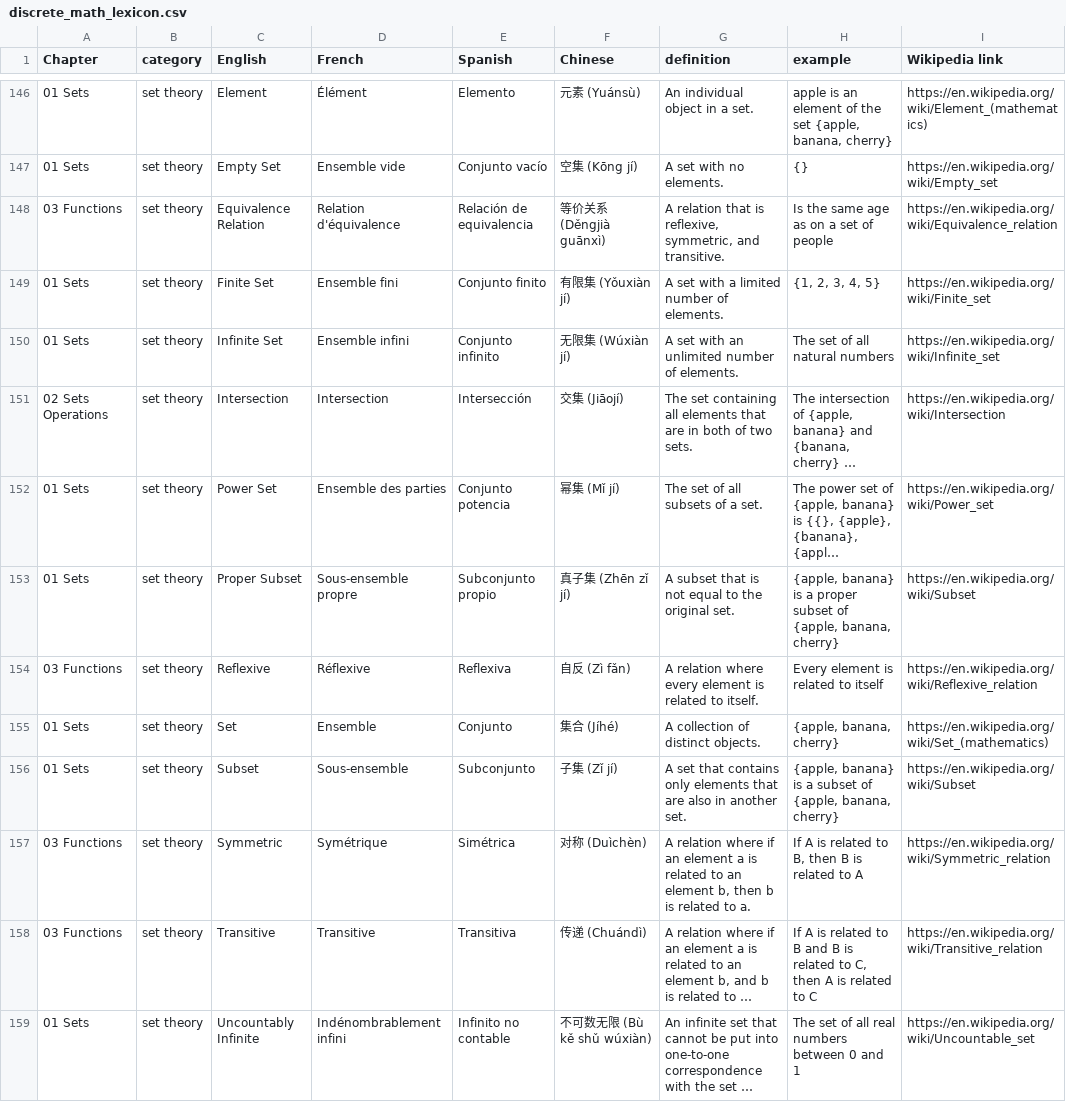
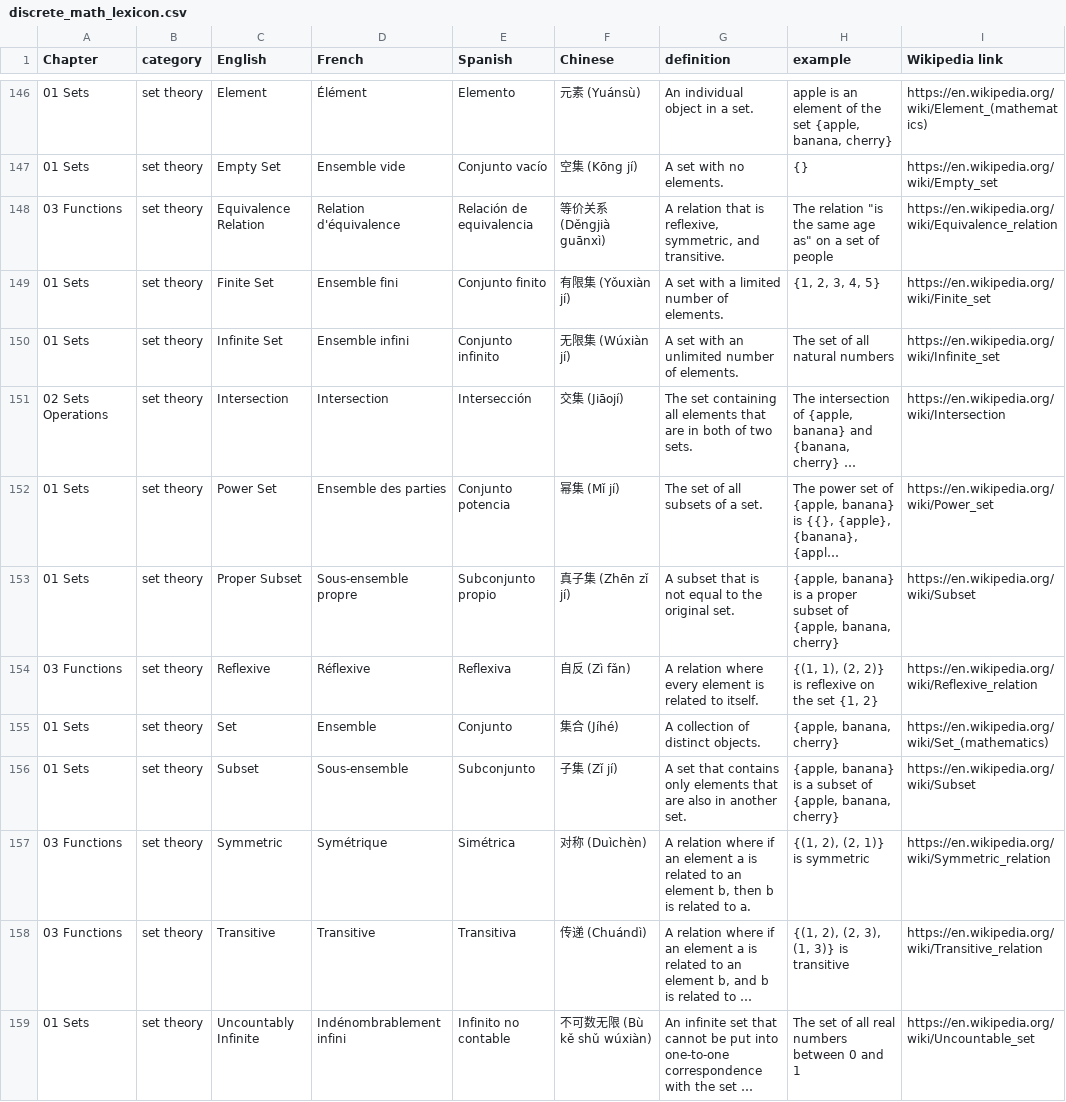
Before and after one commit to cit-5920/discrete-math-lexicon, a CSV file: discrete_math_lexicon.csv, drawn as a sheet; only a part is shown, gaps mark what is left out; long unchanged cells end in …; the diff names each change by its address in the sheet, - before the commit and + after, or states it on an @@ line.

```diff
--- a/discrete_math_lexicon.csv
+++ b/discrete_math_lexicon.csv
-H148 (example): Is the same age as on a set of people
+H148 (example): The relation "is the same age as" on a set of people
-H154 (example): Every element is related to itself
+H154 (example): {(1, 1), (2, 2)} is reflexive on the set {1, 2}
-H157 (example): If A is related to B, then B is related to A
+H157 (example): {(1, 2), (2, 1)} is symmetric
-H158 (example): If A is related to B and B is related to C, then A is related to C
+H158 (example): {(1, 2), (2, 3), (1, 3)} is transitive
```
